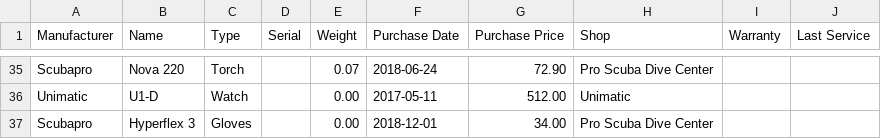
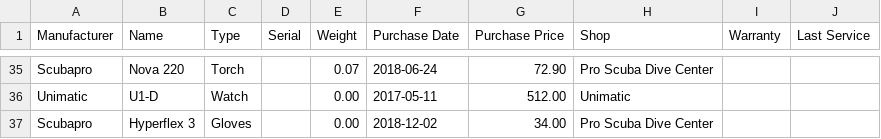
Before and after one commit to soffes/dives, a CSV file: Gear.csv, drawn as a sheet; only a part is shown, gaps mark what is left out.

```diff
--- a/Gear.csv
+++ b/Gear.csv
@@ -36,2 +36,2 @@ Manufacturer, Name, Type, Serial, Weight, Purchase Date, Purchase Price, Shop, W
 "Unimatic", "U1-D", "Watch", "", 0.00, "2017-05-11", 512.00, "Unimatic", "", ""
-"Scubapro", "Hyperflex 3", "Gloves", "", 0.00, "2018-12-01", 34.00, "Pro Scuba Dive Center", "", ""
+"Scubapro", "Hyperflex 3", "Gloves", "", 0.00, "2018-12-02", 34.00, "Pro Scuba Dive Center", "", ""
```
Also changed, not shown: 2 other files.
